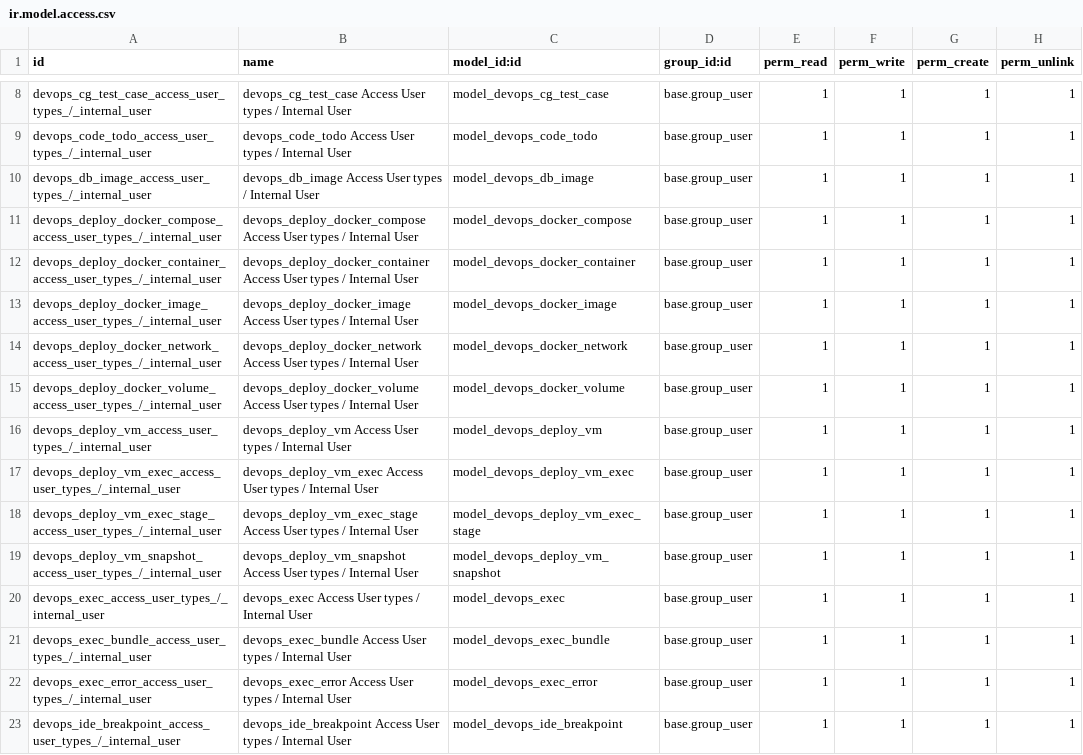
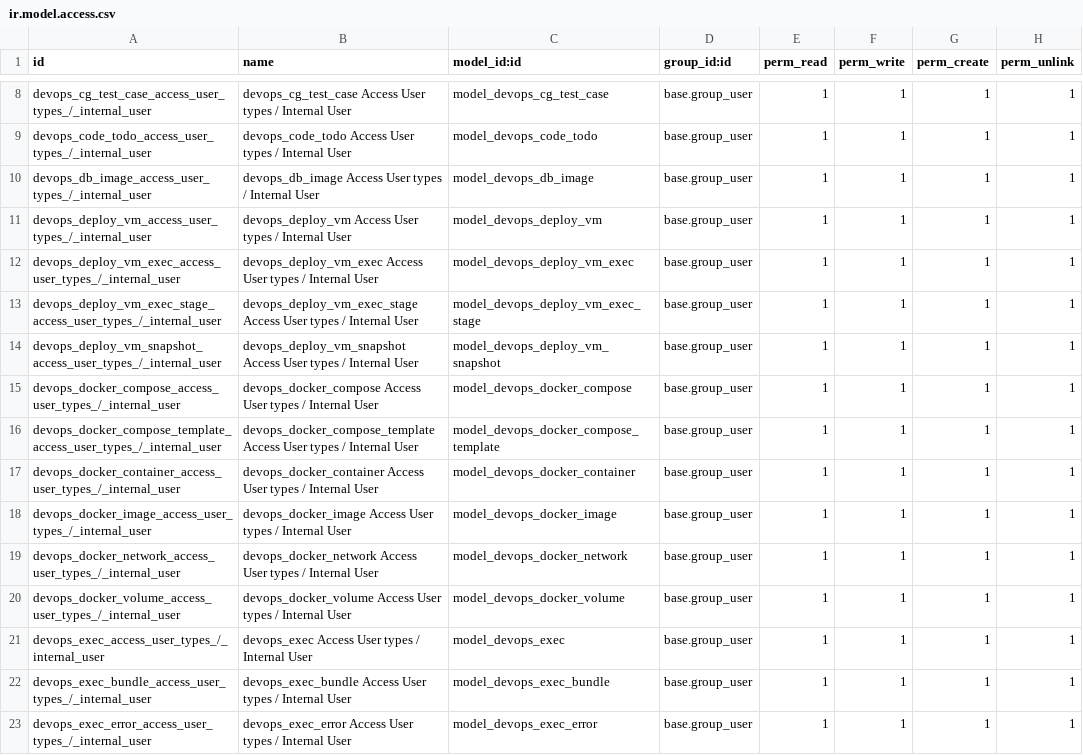
Before and after one commit to Heritiana-Ravelojaona/erplibre_addons, a CSV file: erplibre_devops/security/ir.model.access.csv, drawn as a sheet; only a part is shown, gaps mark what is left out; the shorter side is filled out with more unchanged rows; removed rows and columns are numbered as before the commit, all else as after; the diff names each change by its address in the sheet, - before the commit and + after, or states it on an @@ line.

Commit message:
[IMP] erplibre_devops: action deploy instance docker
- Add button instance into section deploy action
- Select a list of docker compose template, create it and run it

```diff
--- a/erplibre_devops/security/ir.model.access.csv
+++ b/erplibre_devops/security/ir.model.access.csv
-row 11: devops_deploy_docker_compose_access_user_types_/_internal_user | devops_deploy_docker_compose Access User types / Internal User | model_devops_docker_compose | base.group_user | 1 | 1 | 1 | 1
-row 12: devops_deploy_docker_container_access_user_types_/_internal_user | devops_deploy_docker_container Access User types / Internal User | model_devops_docker_container | base.group_user | 1 | 1 | 1 | 1
-row 13: devops_deploy_docker_image_access_user_types_/_internal_user | devops_deploy_docker_image Access User types / Internal User | model_devops_docker_image | base.group_user | 1 | 1 | 1 | 1
-row 14: devops_deploy_docker_network_access_user_types_/_internal_user | devops_deploy_docker_network Access User types / Internal User | model_devops_docker_network | base.group_user | 1 | 1 | 1 | 1
-row 15: devops_deploy_docker_volume_access_user_types_/_internal_user | devops_deploy_docker_volume Access User types / Internal User | model_devops_docker_volume | base.group_user | 1 | 1 | 1 | 1
+row 15: devops_docker_compose_access_user_types_/_internal_user | devops_docker_compose Access User types / Internal User | model_devops_docker_compose | base.group_user | 1 | 1 | 1 | 1
+row 16: devops_docker_compose_template_access_user_types_/_internal_user | devops_docker_compose_template Access User types / Internal User | model_devops_docker_compose_template | base.group_user | 1 | 1 | 1 | 1
+row 17: devops_docker_container_access_user_types_/_internal_user | devops_docker_container Access User types / Internal User | model_devops_docker_container | base.group_user | 1 | 1 | 1 | 1
+row 18: devops_docker_image_access_user_types_/_internal_user | devops_docker_image Access User types / Internal User | model_devops_docker_image | base.group_user | 1 | 1 | 1 | 1
+row 19: devops_docker_network_access_user_types_/_internal_user | devops_docker_network Access User types / Internal User | model_devops_docker_network | base.group_user | 1 | 1 | 1 | 1
+row 20: devops_docker_volume_access_user_types_/_internal_user | devops_docker_volume Access User types / Internal User | model_devops_docker_volume | base.group_user | 1 | 1 | 1 | 1
```
Also changed, not shown: 8 other files.
